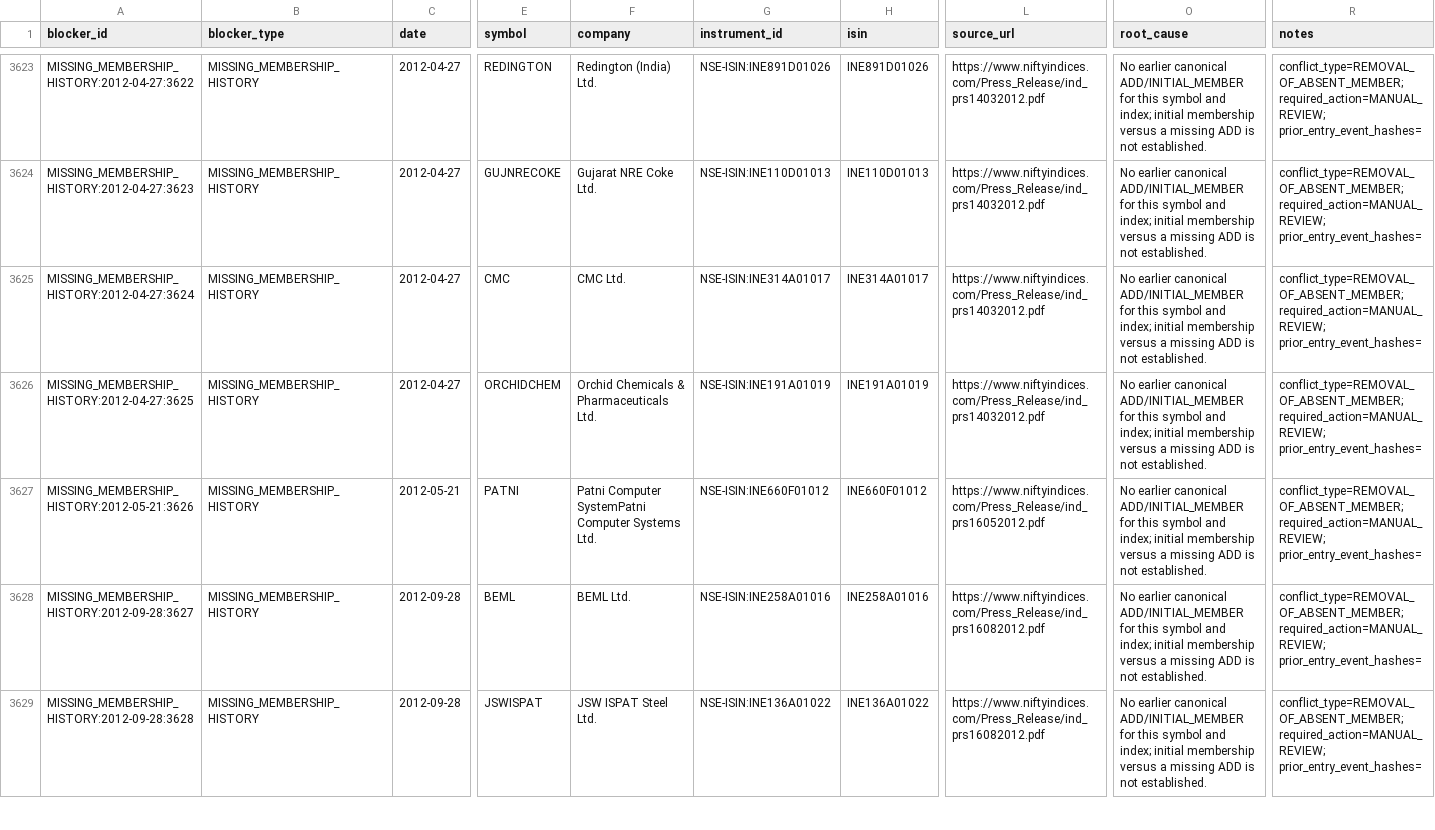
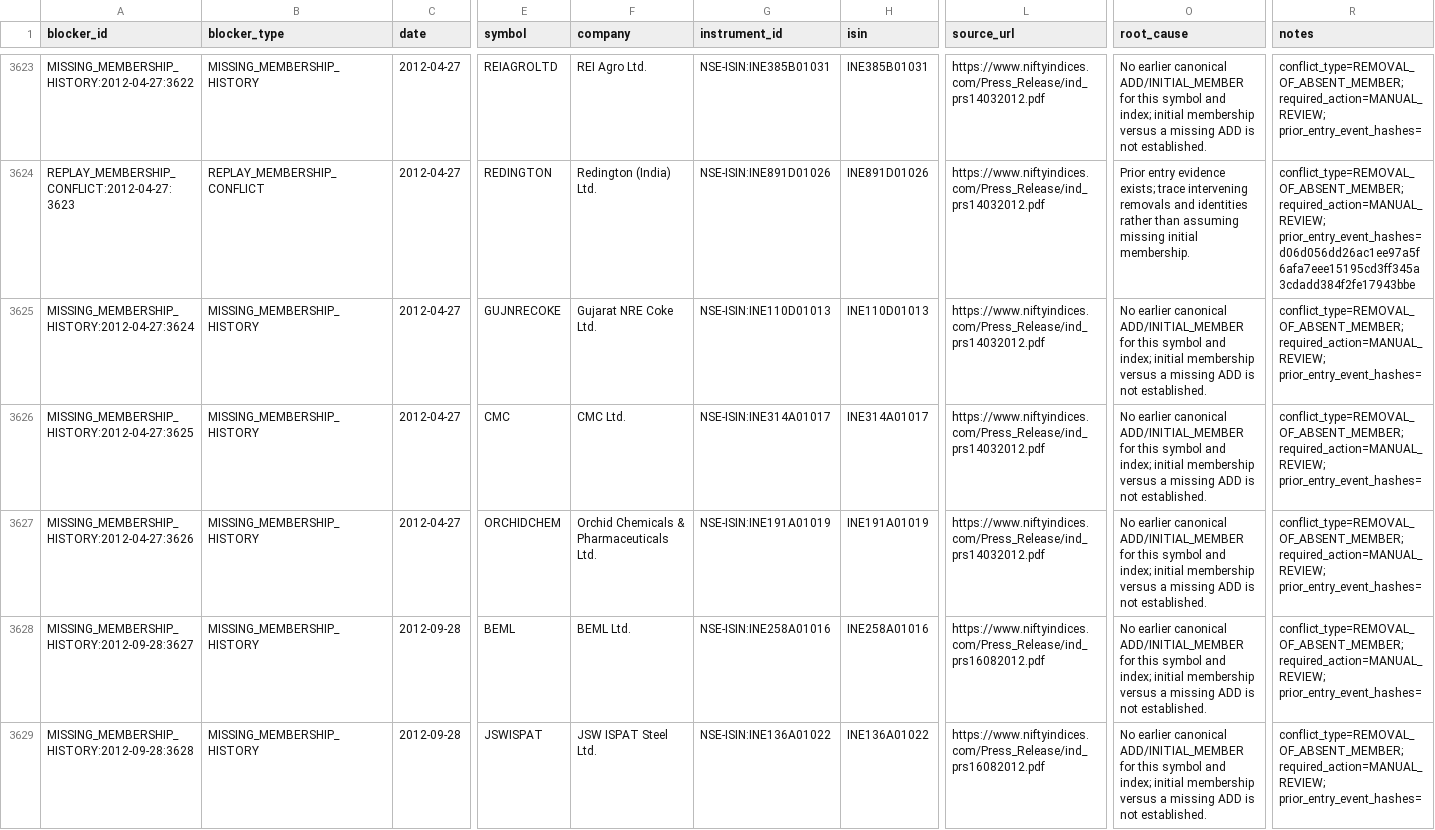
Before and after one commit to shashank297/algo-trading, a CSV file: artifacts/nifty200_pit_v1/blocker_ledger.csv, drawn as a sheet; only a part is shown, gaps mark what is left out; the diff covers the shown part only; the diff names each change by its address in the sheet, - before the commit and + after, or states it on an @@ line.

```diff
--- a/artifacts/nifty200_pit_v1/blocker_ledger.csv
+++ b/artifacts/nifty200_pit_v1/blocker_ledger.csv
-E3623 (symbol): REDINGTON
+E3623 (symbol): REIAGROLTD
-F3623 (company): Redington (India) Ltd.
+F3623 (company): REI Agro Ltd.
-G3623 (instrument_id): NSE-ISIN:INE891D01026
+G3623 (instrument_id): NSE-ISIN:INE385B01031
-H3623 (isin): INE891D01026
+H3623 (isin): INE385B01031
-A3624 (blocker_id): MISSING_MEMBERSHIP_HISTORY:2012-04-27:3623
+A3624 (blocker_id): REPLAY_MEMBERSHIP_CONFLICT:2012-04-27:3623
-B3624 (blocker_type): MISSING_MEMBERSHIP_HISTORY
+B3624 (blocker_type): REPLAY_MEMBERSHIP_CONFLICT
-E3624 (symbol): GUJNRECOKE
+E3624 (symbol): REDINGTON
-F3624 (company): Gujarat NRE Coke Ltd.
+F3624 (company): Redington (India) Ltd.
-G3624 (instrument_id): NSE-ISIN:INE110D01013
+G3624 (instrument_id): NSE-ISIN:INE891D01026
-H3624 (isin): INE110D01013
+H3624 (isin): INE891D01026
-O3624 (root_cause): No earlier canonical ADD/INITIAL_MEMBER for this symbol and index; initial membership versus a missing ADD is not established.
+O3624 (root_cause): Prior entry evidence exists; trace intervening removals and identities rather than assuming missing initial membership.
-R3624 (notes): conflict_type=REMOVAL_OF_ABSENT_MEMBER; required_action=MANUAL_REVIEW; prior_entry_event_hashes=
+R3624 (notes): conflict_type=REMOVAL_OF_ABSENT_MEMBER; required_action=MANUAL_REVIEW; prior_entry_event_hashes=d06d056dd26ac1ee97a5f6afa7eee15195cd3ff345a3cdadd384f2fe17943bbe
-E3625 (symbol): CMC
+E3625 (symbol): GUJNRECOKE
-F3625 (company): CMC Ltd.
+F3625 (company): Gujarat NRE Coke Ltd.
-G3625 (instrument_id): NSE-ISIN:INE314A01017
+G3625 (instrument_id): NSE-ISIN:INE110D01013
-H3625 (isin): INE314A01017
+H3625 (isin): INE110D01013
-E3626 (symbol): ORCHIDCHEM
+E3626 (symbol): CMC
-F3626 (company): Orchid Chemicals & Pharmaceuticals Ltd.
+F3626 (company): CMC Ltd.
-G3626 (instrument_id): NSE-ISIN:INE191A01019
+G3626 (instrument_id): NSE-ISIN:INE314A01017
-H3626 (isin): INE191A01019
+H3626 (isin): INE314A01017
-A3627 (blocker_id): MISSING_MEMBERSHIP_HISTORY:2012-05-21:3626
+A3627 (blocker_id): MISSING_MEMBERSHIP_HISTORY:2012-04-27:3626
-C3627 (date): 2012-05-21
+C3627 (date): 2012-04-27
-E3627 (symbol): PATNI
+E3627 (symbol): ORCHIDCHEM
-F3627 (company): Patni Computer SystemPatni Computer Systems Ltd.
+F3627 (company): Orchid Chemicals & Pharmaceuticals Ltd.
-G3627 (instrument_id): NSE-ISIN:INE660F01012
+G3627 (instrument_id): NSE-ISIN:INE191A01019
-H3627 (isin): INE660F01012
+H3627 (isin): INE191A01019
-L3627 (source_url): https://www.niftyindices.com/Press_Release/ind_prs16052012.pdf
+L3627 (source_url): https://www.niftyindices.com/Press_Release/ind_prs14032012.pdf
```
Also changed, not shown: 1 added row, 1 removed row and 29 edited cells elsewhere in this file, artifacts/nifty200_pit_v1/anchor_blocker_delta_20260911.csv, artifacts/nifty200_pit_v1/known_at_audit.csv, 17 other files.
